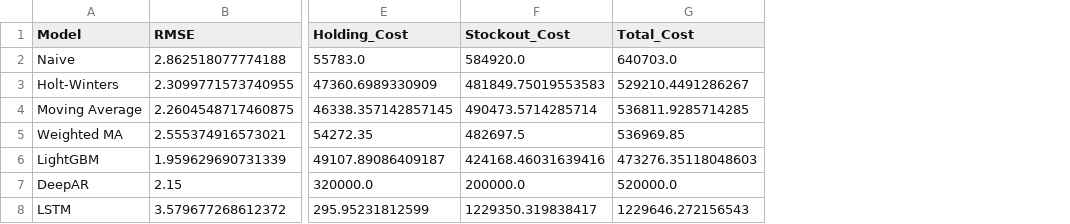
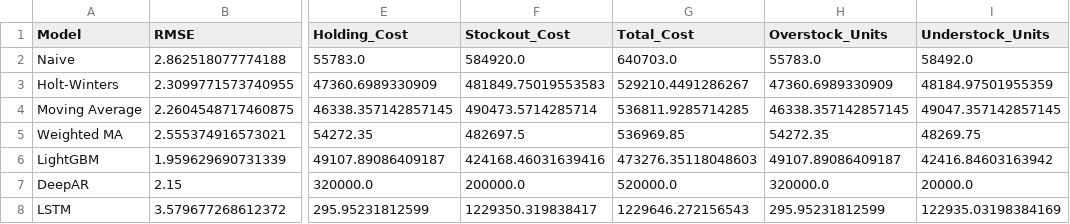
Before and after one commit to evocation01/ie-capstone-m5, a CSV file: backend/results/optimization/optimization_summary.csv, drawn as a sheet; only a part is shown, gaps mark what is left out; the diff names each change by its address in the sheet, - before the commit and + after, or states it on an @@ line.

Commit message:
chore: final updates to generated data, optimization output, and documents

```diff
--- a/backend/results/optimization/optimization_summary.csv
+++ b/backend/results/optimization/optimization_summary.csv
+column H (Overstock_Units), rows 2-8: 55783.0 | 47360.6989330909 | 46338.357142857145 | 54272.35 | 49107.89086409187 | 320000.0 | 295.95231812599
+column I (Understock_Units), rows 2-8: 58492.0 | 48184.97501955359 | 49047.357142857145 | 48269.75 | 42416.84603163942 | 20000.0 | 122935.03198384169
```
Also changed, not shown: 3 other files.
